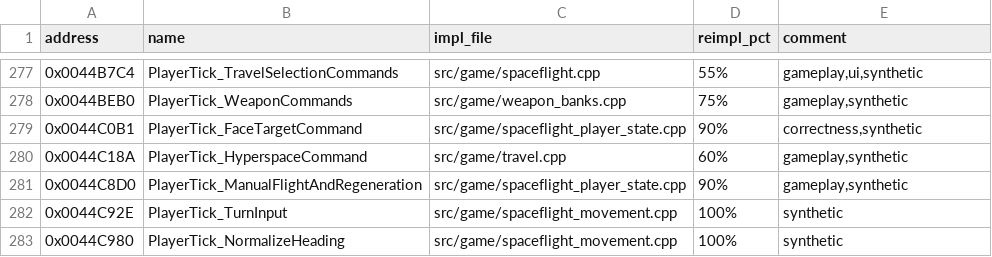
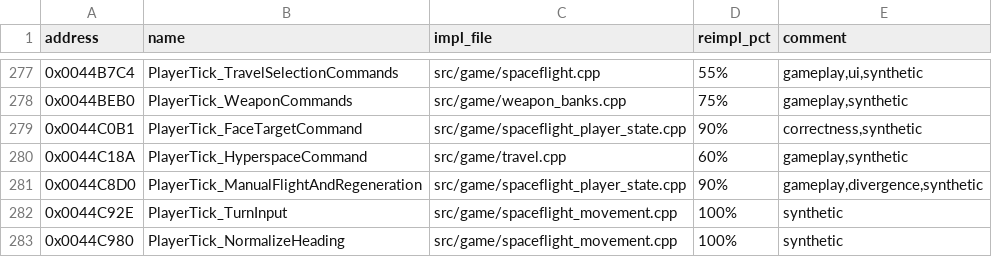
Before and after one commit to wraitii/evnova-decomp, a TSV file: decomp-progress.tsv, drawn as a sheet; only a part is shown, gaps mark what is left out.

Commit message:
player info: report the original max-speed value in both strict modes
The Max Speed row (0x0049a540) takes Ship_ComputeShipEffectiveMaxSpeed,
multiplies by 100, and by another 2/3 when Strict Play is off. That helper
already applies the non-strict 1.5x flight bonus, so x100, x1.5 and x2/3
cancel: the panel shows the raw resource Speed plus opcode-8 mods in both
modes. The port instead scaled the raw stat-cache speed by 2/3, so a
non-strict pilot saw a value a third too low.

Add NovaPlayerInfo_DisplayedMaxSpeed and a regression test, and note on
PlayerTick_ManualFlightAndRegeneration that the port omits the 1.5x
non-strict flight bonus (tagged `divergence`) while the panel still reports
the original displayed value.

```diff
--- a/decomp-progress.tsv
+++ b/decomp-progress.tsv
@@ -280,3 +280,3 @@ address	name	impl_file	reimpl_pct	comment
 0x0044C18A	PlayerTick_HyperspaceCommand	src/game/travel.cpp	60%	gameplay,synthetic
-0x0044C8D0	PlayerTick_ManualFlightAndRegeneration	src/game/spaceflight_player_state.cpp	90%	gameplay,synthetic
+0x0044C8D0	PlayerTick_ManualFlightAndRegeneration	src/game/spaceflight_player_state.cpp	90%	gameplay,divergence,synthetic
 0x0044C92E	PlayerTick_TurnInput	src/game/spaceflight_movement.cpp	100%	synthetic
```
Also changed, not shown: 5 other files.
